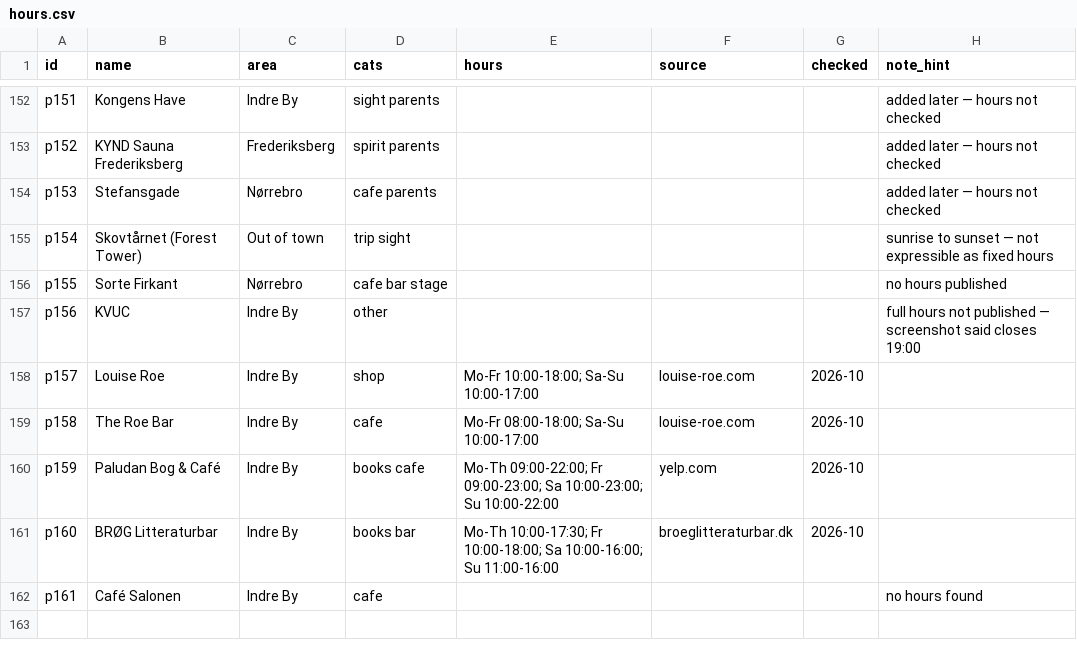
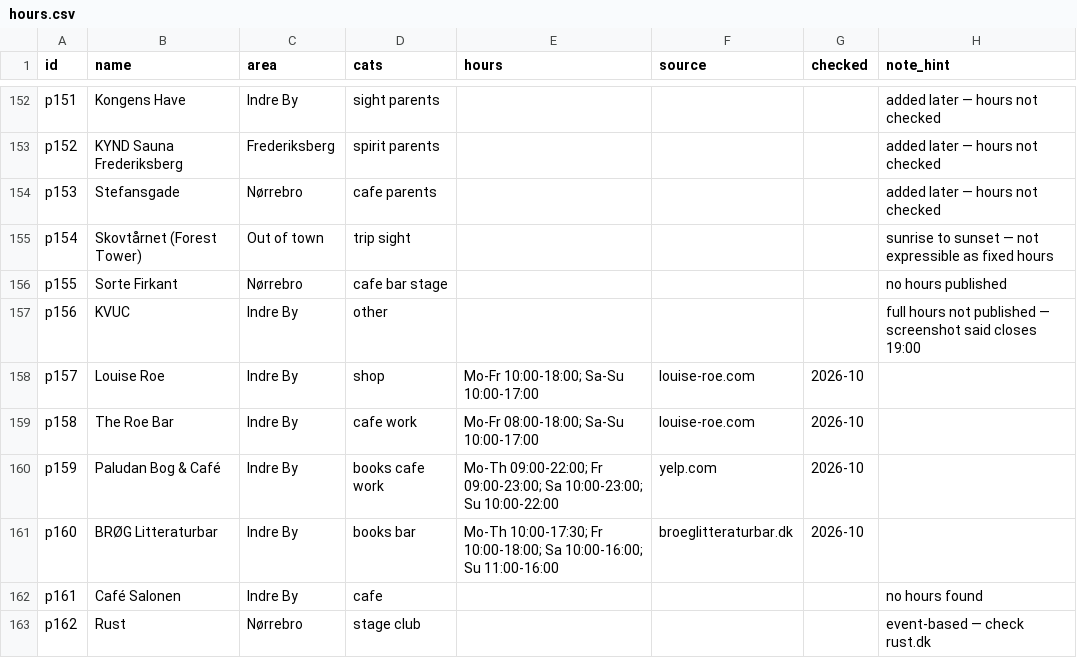
Before and after one commit to malaguttiflavio/cph-places, a CSV file: hours.csv, drawn as a sheet; only a part is shown, gaps mark what is left out.

```diff
--- a/hours.csv
+++ b/hours.csv
@@ -158,5 +158,6 @@ p156,KVUC,Indre By,other,,,,full hours not published — screenshot said closes
 p157,Louise Roe,Indre By,shop,Mo-Fr 10:00-18:00; Sa-Su 10:00-17:00,louise-roe.com,2026-10,
-p158,The Roe Bar,Indre By,cafe,Mo-Fr 08:00-18:00; Sa-Su 10:00-17:00,louise-roe.com,2026-10,
-p159,Paludan Bog & Café,Indre By,books cafe,Mo-Th 09:00-22:00; Fr 09:00-23:00; Sa 10:00-23:00; Su 10:00-22:00,yelp.com,2026-10,
+p158,The Roe Bar,Indre By,cafe work,Mo-Fr 08:00-18:00; Sa-Su 10:00-17:00,louise-roe.com,2026-10,
+p159,Paludan Bog & Café,Indre By,books cafe work,Mo-Th 09:00-22:00; Fr 09:00-23:00; Sa 10:00-23:00; Su 10:00-22:00,yelp.com,2026-10,
 p160,BRØG Litteraturbar,Indre By,books bar,Mo-Th 10:00-17:30; Fr 10:00-18:00; Sa 10:00-16:00; Su 11:00-16:00,broeglitteraturbar.dk,2026-10,
 p161,Café Salonen,Indre By,cafe,,,,no hours found
+p162,Rust,Nørrebro,stage club,,,,event-based — check rust.dk
```
Also changed, not shown: 1 other file.
